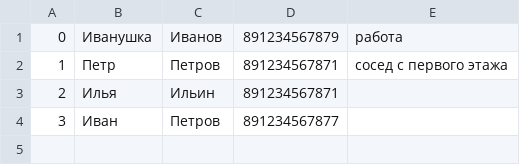
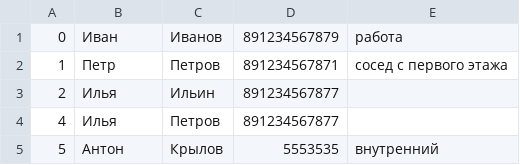
Before and after one commit to pilingator/phonebooknew, a CSV file: phonebook.csv, drawn as a sheet.

```diff
--- a/phonebook.csv
+++ b/phonebook.csv
@@ -1,4 +1,5 @@
-0,Иванушка,Иванов,891234567879,работа
+0,Иван,Иванов,891234567879,работа
 1,Петр,Петров,891234567871,сосед с первого этажа
-2,Илья,Ильин,891234567871,
-3,Иван,Петров,891234567877,
+2,Илья,Ильин,891234567877,
+4,Илья,Петров,891234567877,
+5,Антон,Крылов,5553535,внутренний
```
Also changed, not shown: 9 other files.
